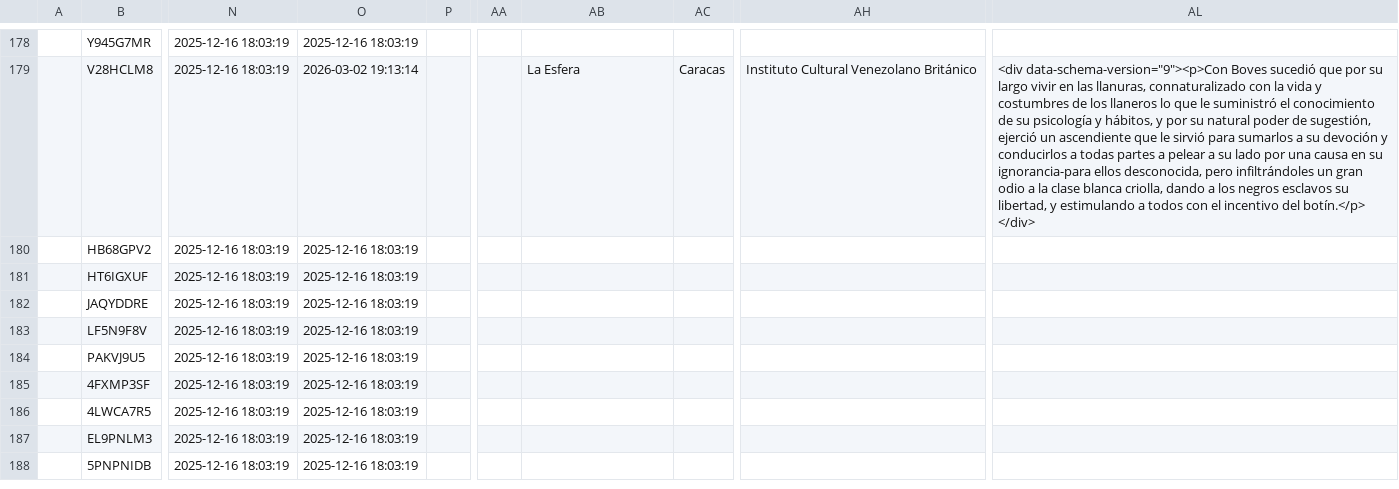
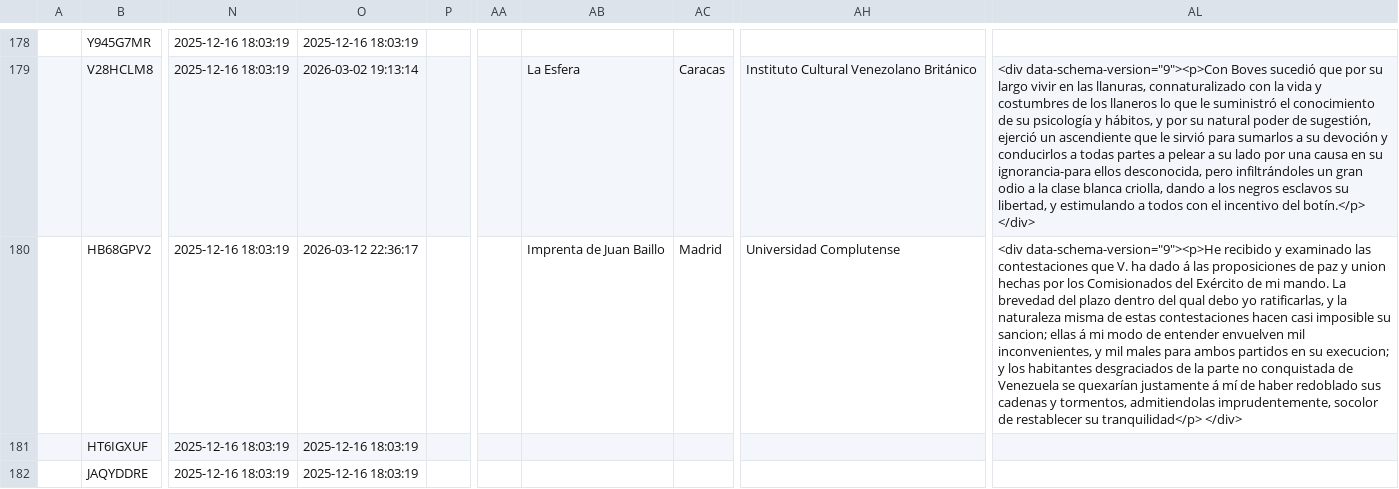
Before and after one commit to morelrep/BibAV, a CSV file: _data/books.csv, drawn as a sheet; only a part is shown, gaps mark what is left out; the shorter side is filled out with more unchanged rows; the diff names each change by its address in the sheet, - before the commit and + after, or states it on an @@ line.

```diff
--- a/_data/books.csv
+++ b/_data/books.csv
-O180: 2025-12-16 18:03:19
+O180: 2026-03-12 22:36:17
-AB180: (empty)
+AB180: Imprenta de Juan Baillo
-AC180: (empty)
+AC180: Madrid
-AH180: (empty)
+AH180: Universidad Complutense
-AL180: (empty)
+AL180: <div data-schema-version="9"><p>He recibido y examinado las contestaciones que V. ha dado á las proposiciones de paz y union hechas por los Comisionados del Exército de mi mando. La brevedad del plazo dentro del qual debo yo ratificarlas, y la naturaleza misma de estas contestaciones hacen casi imposible su sancion; ellas á mi modo de entender envuelven mil inconvenientes, y mil males para ambos partidos en su execucion; y los habitantes desgraciados de la parte no conquistada de Venezuela se quexarían justamente á mí de haber redoblado sus cadenas y tormentos, admitiendolas imprudentemente, socolor de restablecer su tranquilidad</p> </div>
```
Also changed, not shown: assets/data/books_zotero.csv, 7 other files.
